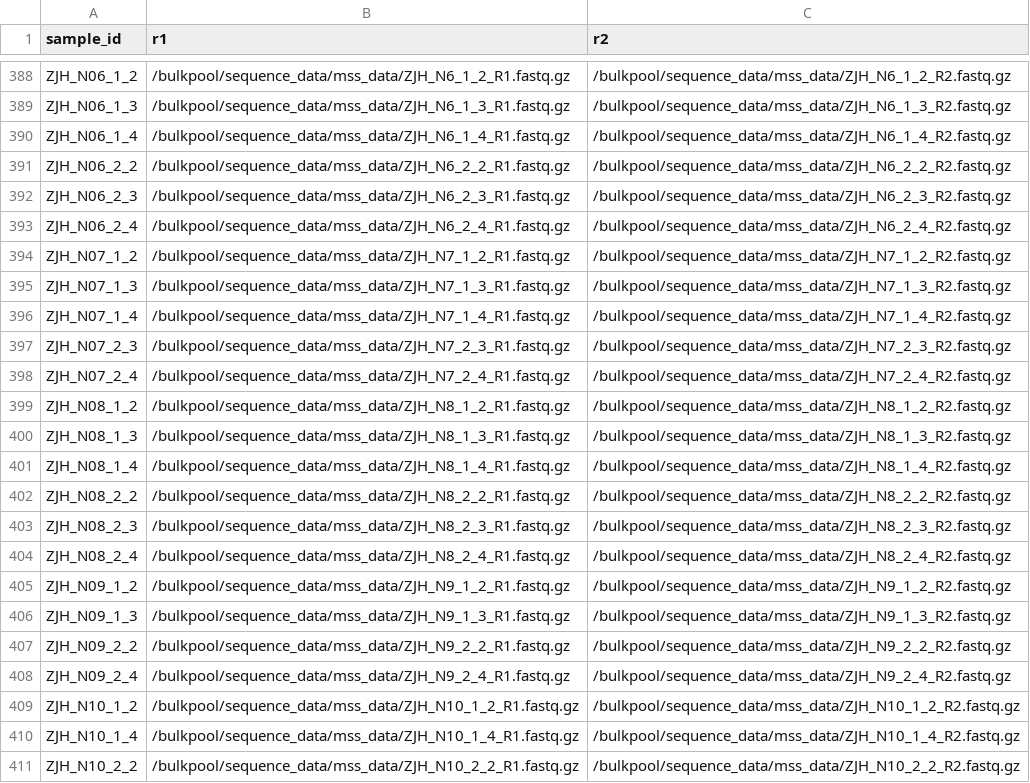
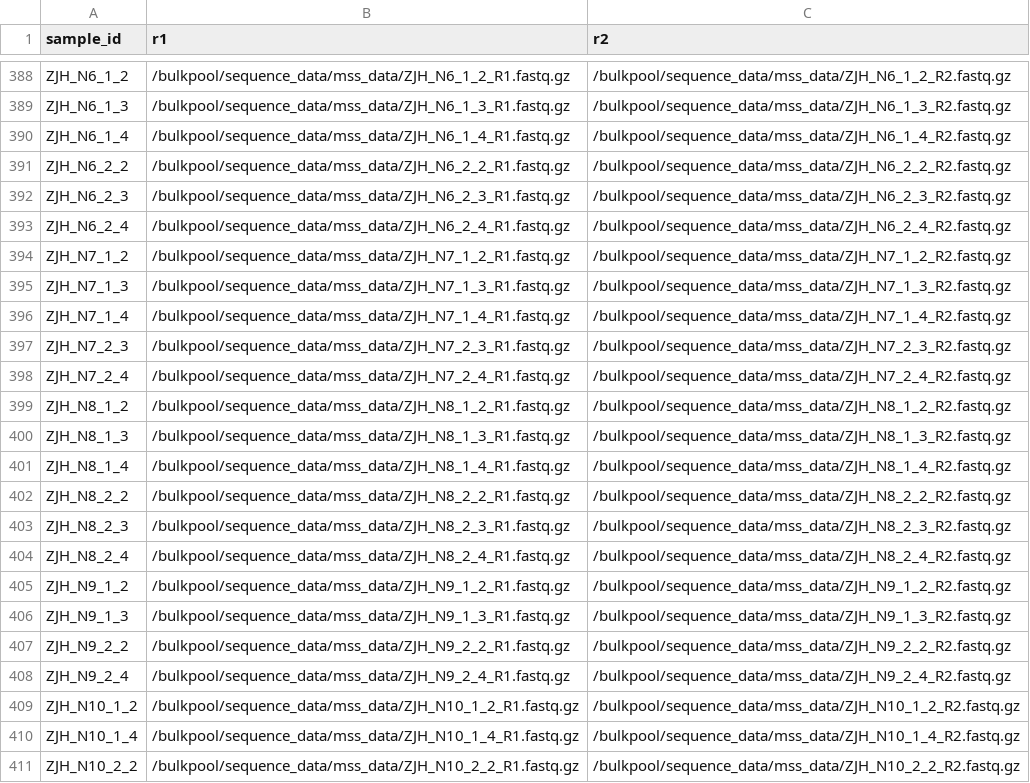
Before and after one commit to haslamdb/ZCH_UCMC_Manuscript, a CSV file: nicu_resistome_analysis_v2/data/sample_manifest.csv, drawn as a sheet; only a part is shown, gaps mark what is left out; the diff covers the shown part only; the diff names each change by its address in the sheet, - before the commit and + after, or states it on an @@ line.

```diff
--- a/nicu_resistome_analysis_v2/data/sample_manifest.csv
+++ b/nicu_resistome_analysis_v2/data/sample_manifest.csv
-A388 (sample_id): ZJH_N06_1_2
+A388 (sample_id): ZJH_N6_1_2
-A389 (sample_id): ZJH_N06_1_3
+A389 (sample_id): ZJH_N6_1_3
-A390 (sample_id): ZJH_N06_1_4
+A390 (sample_id): ZJH_N6_1_4
-A391 (sample_id): ZJH_N06_2_2
+A391 (sample_id): ZJH_N6_2_2
-A392 (sample_id): ZJH_N06_2_3
+A392 (sample_id): ZJH_N6_2_3
-A393 (sample_id): ZJH_N06_2_4
+A393 (sample_id): ZJH_N6_2_4
-A394 (sample_id): ZJH_N07_1_2
+A394 (sample_id): ZJH_N7_1_2
-A395 (sample_id): ZJH_N07_1_3
+A395 (sample_id): ZJH_N7_1_3
-A396 (sample_id): ZJH_N07_1_4
+A396 (sample_id): ZJH_N7_1_4
-A397 (sample_id): ZJH_N07_2_3
+A397 (sample_id): ZJH_N7_2_3
-A398 (sample_id): ZJH_N07_2_4
+A398 (sample_id): ZJH_N7_2_4
-A399 (sample_id): ZJH_N08_1_2
+A399 (sample_id): ZJH_N8_1_2
-A400 (sample_id): ZJH_N08_1_3
+A400 (sample_id): ZJH_N8_1_3
-A401 (sample_id): ZJH_N08_1_4
+A401 (sample_id): ZJH_N8_1_4
-A402 (sample_id): ZJH_N08_2_2
+A402 (sample_id): ZJH_N8_2_2
-A403 (sample_id): ZJH_N08_2_3
+A403 (sample_id): ZJH_N8_2_3
-A404 (sample_id): ZJH_N08_2_4
+A404 (sample_id): ZJH_N8_2_4
-A405 (sample_id): ZJH_N09_1_2
+A405 (sample_id): ZJH_N9_1_2
-A406 (sample_id): ZJH_N09_1_3
+A406 (sample_id): ZJH_N9_1_3
-A407 (sample_id): ZJH_N09_2_2
+A407 (sample_id): ZJH_N9_2_2
-A408 (sample_id): ZJH_N09_2_4
+A408 (sample_id): ZJH_N9_2_4
```
Also changed, not shown: 27 edited cells elsewhere in this file, metadata/AllNICUSampleKeyRevised20250320_for_HanzhouCincinnatiSamples.csv, 22 other files.
